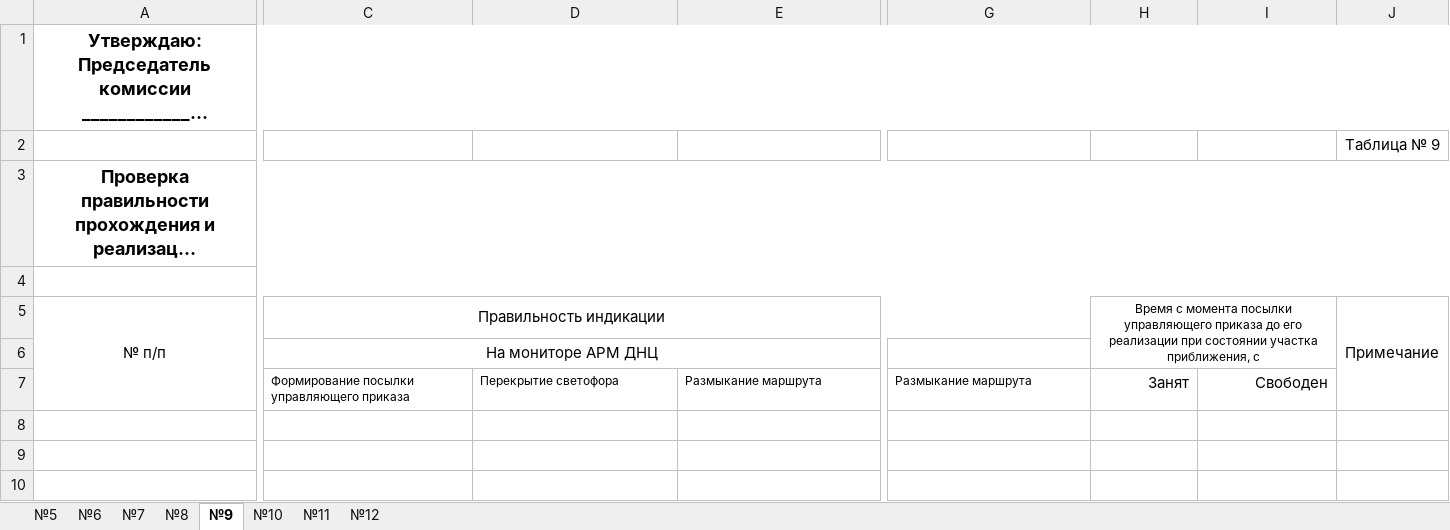
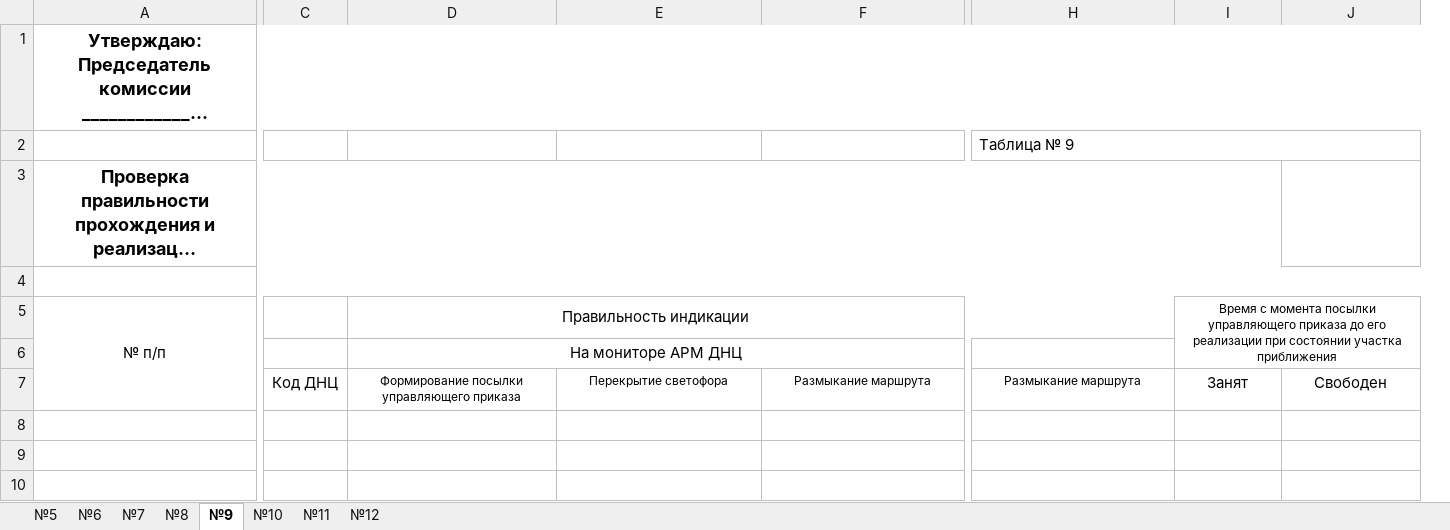
Before and after one commit to 4ndriesh/report, an Excel workbook: python_script/temp/Tamplate.xlsx, sheet №9, drawn as a sheet; only a part is shown, gaps mark what is left out; long unchanged cells end in …; values as stored, in another font and other column widths than the file's, no borders; conditional formats not drawn; removed rows and columns are numbered as before the commit, all else as after; the diff covers the shown part only; the diff names each change by its address in the sheet, - before the commit and + after, or states it on an @@ line.

```diff
--- a/python_script/temp/Tamplate.xlsx (sheet №9)
+++ b/python_script/temp/Tamplate.xlsx (sheet №9)
+column C, row 7: Код ДНЦ
-column J, rows 2-5: Таблица № 9 |  |  | Примечание
-H2: (empty)
+H2: Таблица № 9
+H2:J2 merged
-A3:J3 merged
+A3:I3 merged
-I5: …состоянии участка приближения, с
+I5: …состоянии участка приближения
-D7:H7 alignment: left
+D7:H7 alignment: center
-I7:J7 alignment: right
+I7:J7 alignment: center
```
Also changed, not shown: cell formats elsewhere in this sheet, sheet №5, sheet №10, sheet №12, sheet №8, sheet №7, sheet №11, 1 more sheet, 6 other files.
